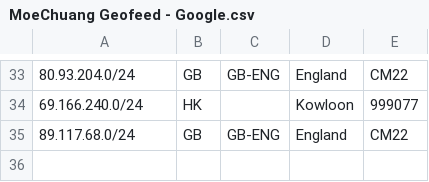
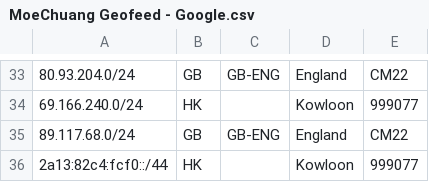
Before and after one commit to MoeChuang-Network/geofeed, a CSV file: MoeChuang Geofeed - Google.csv, drawn as a sheet; only a part is shown, gaps mark what is left out.

```diff
--- a/MoeChuang Geofeed - Google.csv
+++ b/MoeChuang Geofeed - Google.csv
@@ -35 +35,2 @@
 89.117.68.0/24,GB,GB-ENG,England,CM22
+2a13:82c4:fcf0::/44,HK,,Kowloon,999077
```
Also changed, not shown: MoeChuang Geofeed - geofeed.csv.
